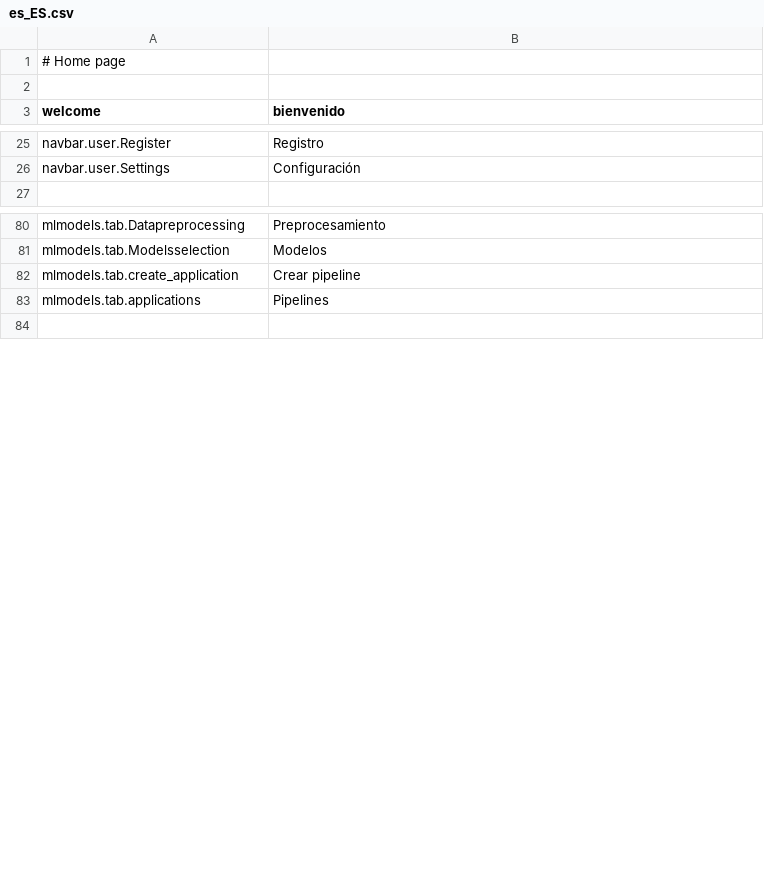
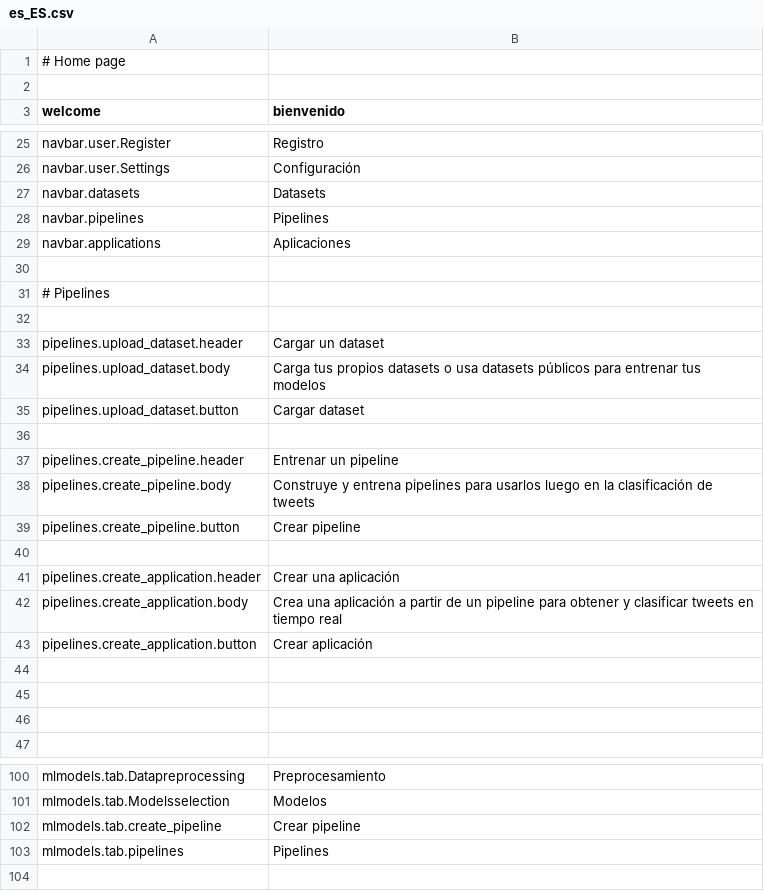
Before and after one commit to mateoalvarez/tornado-app, a CSV file: src/app/translations/es_ES.csv, drawn as a sheet; only a part is shown, gaps mark what is left out; the diff covers the shown part only.

Commit message:
Feature  refactor pipelines (#37)
* Fixed next param on login and boto3 log

* Added pipeline creation template

* Added translations

* Updated arrow buttons

* Reordered navbar

* Updated users handler

* Updated pipeline creation

* Updated template name

* Updated to pep8

* Updated interface for applications

* Updated navbar

* Renamed ml_models to pipelines and trained_ml_models to applications

* Renamed ml_models to pipelines and trained_ml_models to applications

* Updated methods for applications and pipelines

* Updated datasets interface

* Updated pipelines interface

* Grouped datasets in one page

* Updated pipeline training

* Datasets form

* Fixed card width

* Updating application deployment

* added K8s-templates

* Updated applicationd eployment

* Fixed application deployment

* Fixed application deployment deletion

```diff
--- a/src/app/translations/es_ES.csv
+++ b/src/app/translations/es_ES.csv
@@ -26,2 +26,22 @@
 "navbar.user.Settings","Configuración"
+"navbar.datasets","Datasets"
+"navbar.pipelines","Pipelines"
+"navbar.applications","Aplicaciones"
+
+# Pipelines
+
+"pipelines.upload_dataset.header","Cargar un dataset"
+"pipelines.upload_dataset.body","Carga tus propios datasets o usa datasets públicos para entrenar tus modelos"
+"pipelines.upload_dataset.button","Cargar dataset"
+
+"pipelines.create_pipeline.header","Entrenar un pipeline"
+"pipelines.create_pipeline.body","Construye y entrena pipelines para usarlos luego en la clasificación de tweets"
+"pipelines.create_pipeline.button","Crear pipeline"
+
+"pipelines.create_application.header","Crear una aplicación"
+"pipelines.create_application.body","Crea una aplicación a partir de un pipeline para obtener y clasificar tweets en tiempo real"
+"pipelines.create_application.button","Crear aplicación"
+
+
+
 
@@ -81,4 +101,4 @@
 "mlmodels.tab.Modelsselection","Modelos"
-"mlmodels.tab.create_application","Crear pipeline"
-"mlmodels.tab.applications","Pipelines"
+"mlmodels.tab.create_pipeline","Crear pipeline"
+"mlmodels.tab.pipelines","Pipelines"
 
```
Also changed, not shown: 4 added rows and 15 edited cells elsewhere in this file, 59 other files.
